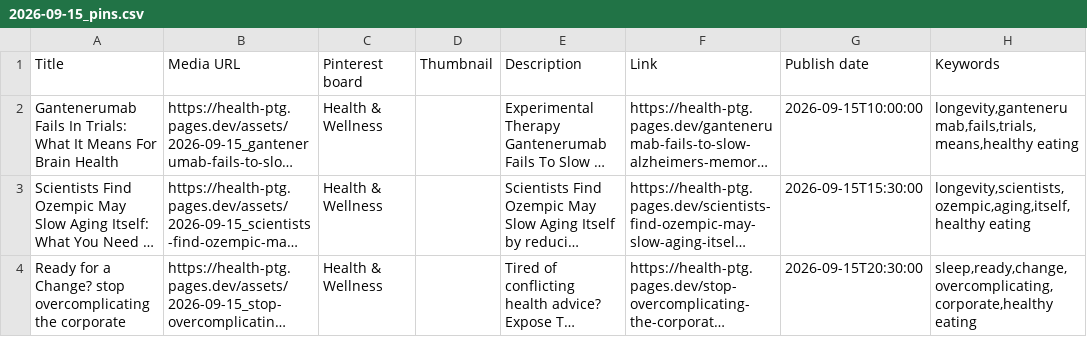
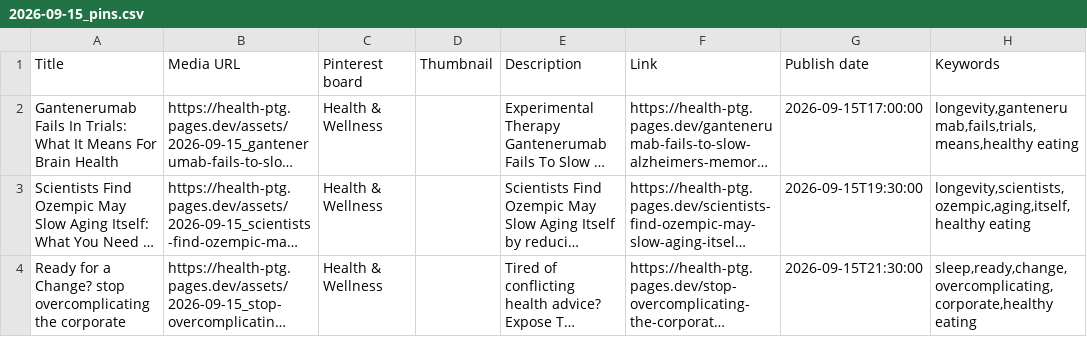
Before and after one commit to rodrigosimoes97/Pin, a CSV file: generated/pinterest/2026-09-15_pins.csv, drawn as a sheet; long unchanged cells end in …; the diff names each change by its address in the sheet, - before the commit and + after, or states it on an @@ line.

Commit message:
Update 2026-09-15_pins.csv

```diff
--- a/generated/pinterest/2026-09-15_pins.csv
+++ b/generated/pinterest/2026-09-15_pins.csv
-G2 (Publish date): 2026-09-15T10:00:00
+G2 (Publish date): 2026-09-15T17:00:00
-G3 (Publish date): 2026-09-15T15:30:00
+G3 (Publish date): 2026-09-15T19:30:00
-G4 (Publish date): 2026-09-15T20:30:00
+G4 (Publish date): 2026-09-15T21:30:00
```
